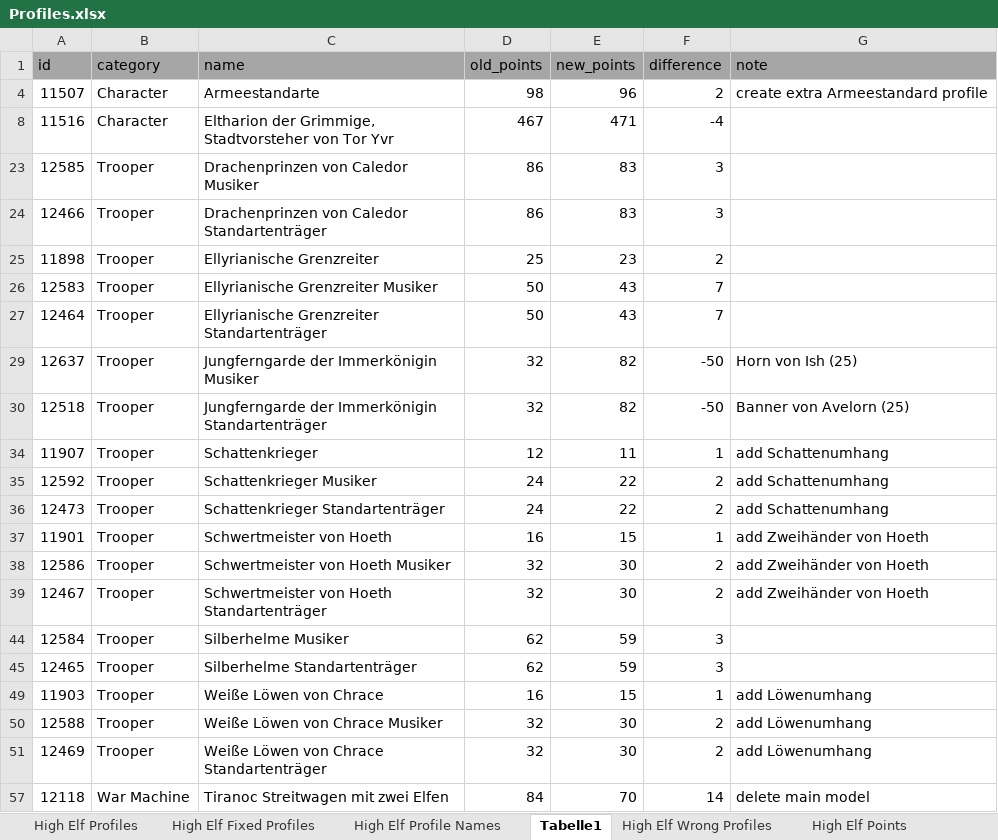
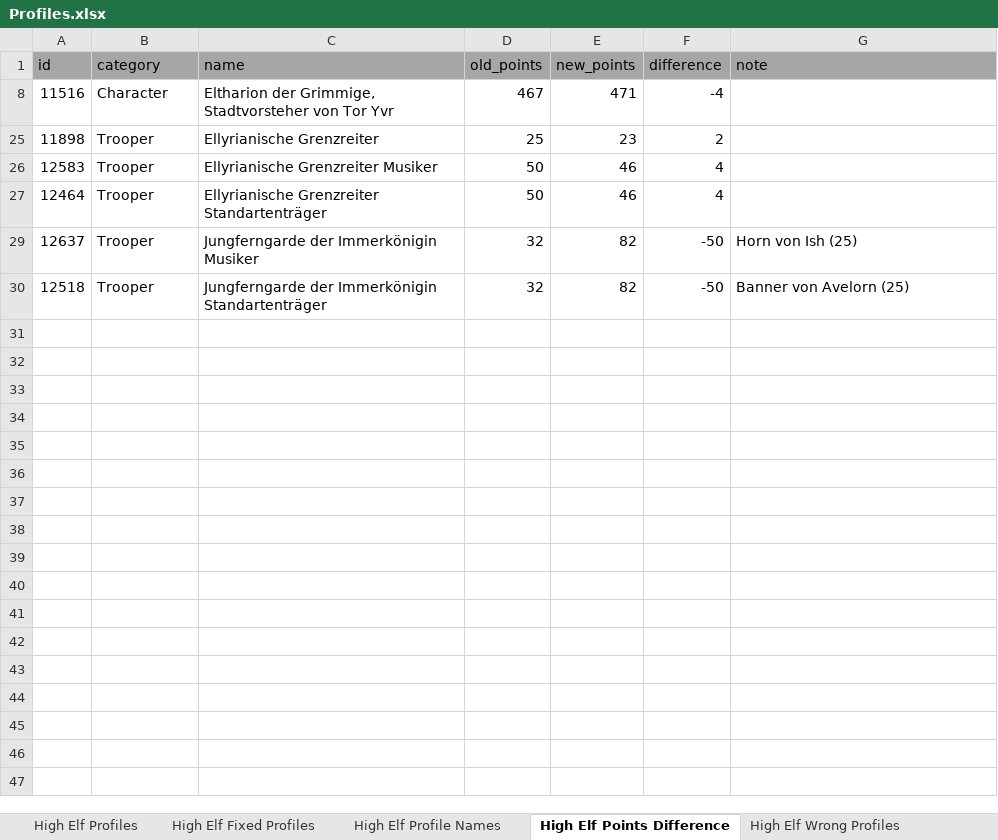
Before and after one commit to twiederk/ArmyBuilder, an Excel workbook: resources/db/Profiles.xlsx, sheet High Elf Points Difference, drawn as a sheet; values as stored, in another font and other column widths than the file's, no borders; the diff names each change by its address in the sheet, - before the commit and + after, or states it on an @@ line.

Commit message:
Fixed points of standard bearer and musician

```diff
--- a/resources/db/Profiles.xlsx (sheet High Elf Points Difference)
+++ b/resources/db/Profiles.xlsx (sheet High Elf Points Difference)
-sheet tab: Tabelle1
+sheet tab: High Elf Points Difference
-row 4: 11507 | Character | Armeestandarte | 98 | 96 | 2 | create extra Armeestandard profile
-row 23: 12585 | Trooper | Drachenprinzen von Caledor Musiker | 86 | 83 | 3
-row 24: 12466 | Trooper | Drachenprinzen von Caledor Standartenträger | 86 | 83 | 3
-E26:E27 (new_points): 43
+E26:E27 (new_points): 46
-F26:F27 (difference): 7
+F26:F27 (difference): 4
-row 34: 11907 | Trooper | Schattenkrieger | 12 | 11 | 1 | add Schattenumhang
-row 35: 12592 | Trooper | Schattenkrieger Musiker | 24 | 22 | 2 | add Schattenumhang
-row 36: 12473 | Trooper | Schattenkrieger Standartenträger | 24 | 22 | 2 | add Schattenumhang
-row 37: 11901 | Trooper | Schwertmeister von Hoeth | 16 | 15 | 1 | add Zweihänder von Hoeth
-row 38: 12586 | Trooper | Schwertmeister von Hoeth Musiker | 32 | 30 | 2 | add Zweihänder von Hoeth
-row 39: 12467 | Trooper | Schwertmeister von Hoeth Standartenträger | 32 | 30 | 2 | add Zweihänder von Hoeth
-row 44: 12584 | Trooper | Silberhelme Musiker | 62 | 59 | 3
-row 45: 12465 | Trooper | Silberhelme Standartenträger | 62 | 59 | 3
-row 49: 11903 | Trooper | Weiße Löwen von Chrace | 16 | 15 | 1 | add Löwenumhang
-row 50: 12588 | Trooper | Weiße Löwen von Chrace Musiker | 32 | 30 | 2 | add Löwenumhang
-row 51: 12469 | Trooper | Weiße Löwen von Chrace Standartenträger | 32 | 30 | 2 | add Löwenumhang
-row 57: 12118 | War Machine | Tiranoc Streitwagen mit zwei Elfen | 84 | 70 | 14 | delete main model
```
Also changed, not shown: hidden cells, 3 other files.
